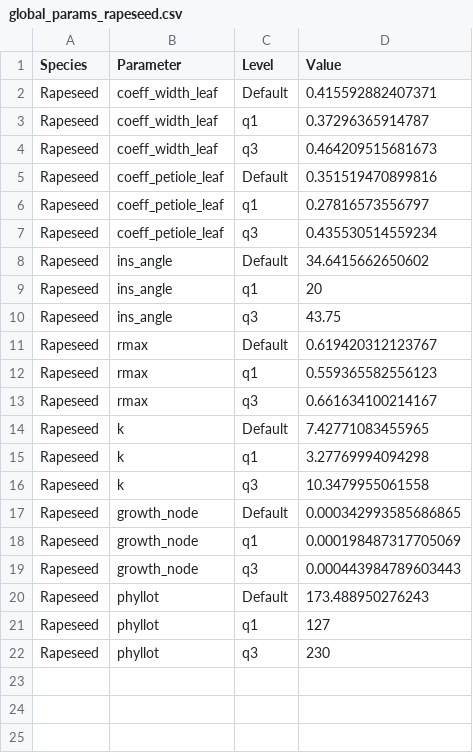
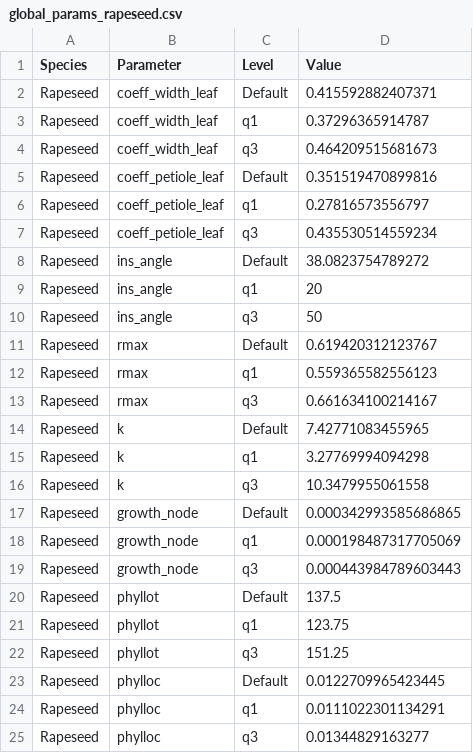
Before and after one commit to openalea-incubator/colzette, a CSV file: src/openalea/colzette/data/parameters/global_params_rapeseed.csv, drawn as a sheet.

```diff
--- a/src/openalea/colzette/data/parameters/global_params_rapeseed.csv
+++ b/src/openalea/colzette/data/parameters/global_params_rapeseed.csv
@@ -7,5 +7,5 @@
 "Rapeseed"	"coeff_petiole_leaf"	"q3"	0.435530514559234
-"Rapeseed"	"ins_angle"	"Default"	34.6415662650602
+"Rapeseed"	"ins_angle"	"Default"	38.0823754789272
 "Rapeseed"	"ins_angle"	"q1"	20
-"Rapeseed"	"ins_angle"	"q3"	43.75
+"Rapeseed"	"ins_angle"	"q3"	50
 "Rapeseed"	"rmax"	"Default"	0.619420312123767
@@ -19,4 +19,7 @@
 "Rapeseed"	"growth_node"	"q3"	0.000443984789603443
-"Rapeseed"	"phyllot"	"Default"	173.488950276243
-"Rapeseed"	"phyllot"	"q1"	127
-"Rapeseed"	"phyllot"	"q3"	230
+"Rapeseed"	"phyllot"	"Default"	137.5
+"Rapeseed"	"phyllot"	"q1"	123.75
+"Rapeseed"	"phyllot"	"q3"	151.25
+"Rapeseed"	"phylloc"	"Default"	0.0122709965423445
+"Rapeseed"	"phylloc"	"q1"	0.0111022301134291
+"Rapeseed"	"phylloc"	"q3"	0.01344829163277
```
Also changed, not shown: src/openalea/colzette/data/parameters/global_params_fababean.csv, src/openalea/colzette/data/parameters/type_params_fababean.csv, 1 other file.
